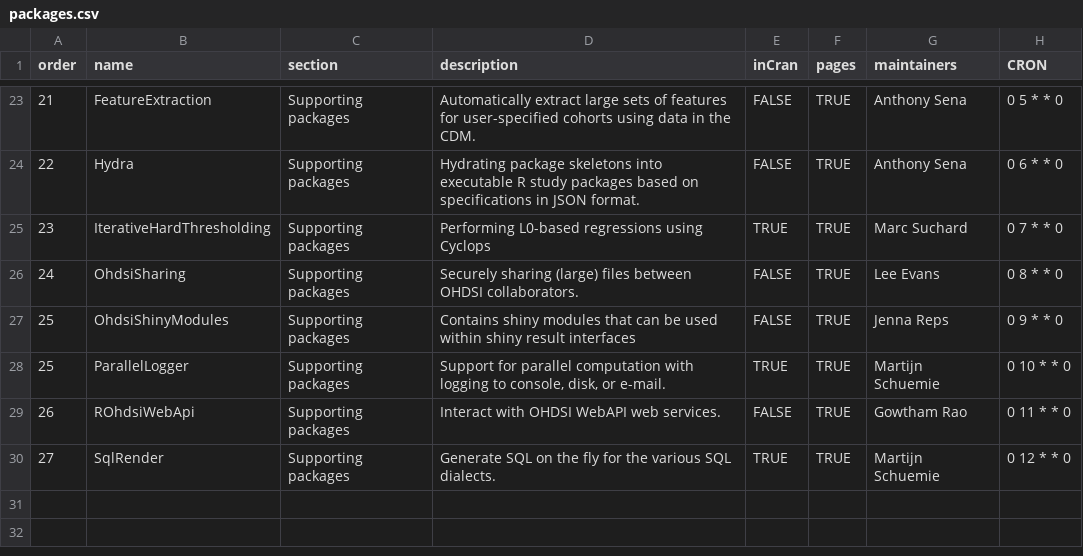
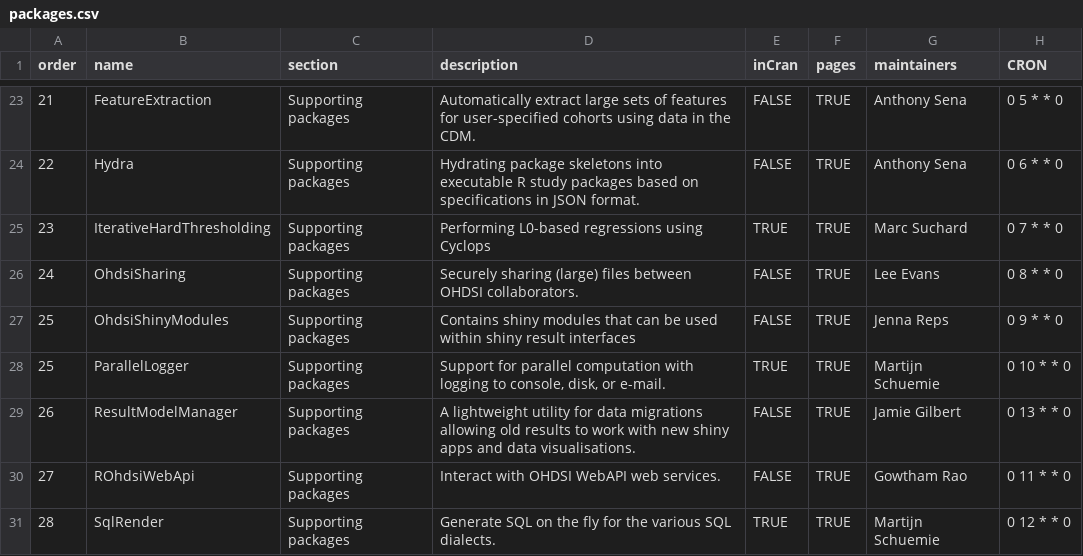
Before and after one commit to OHDSI/Hades, a CSV file: extras/packages.csv, drawn as a sheet; only a part is shown, gaps mark what is left out.

Commit message:
Adding ResultModelManager

```diff
--- a/extras/packages.csv
+++ b/extras/packages.csv
@@ -28,3 +28,4 @@ order,name,section,description,inCran,pages,maintainers,CRON
 25,ParallelLogger,Supporting packages,"Support for parallel computation with logging to console, disk, or e-mail.",TRUE,TRUE,Martijn Schuemie ,0 10 * * 0
-26,ROhdsiWebApi,Supporting packages,Interact with OHDSI WebAPI web services.,FALSE,TRUE,Gowtham Rao,0 11 * * 0
-27,SqlRender,Supporting packages,Generate SQL on the fly for the various SQL dialects.,TRUE,TRUE,Martijn Schuemie ,0 12 * * 0
+26,ResultModelManager,Supporting packages,"A lightweight utility for data migrations allowing old results to work with new shiny apps and data visualisations.",FALSE,TRUE,Jamie Gilbert,0 13 * * 0
+27,ROhdsiWebApi,Supporting packages,Interact with OHDSI WebAPI web services.,FALSE,TRUE,Gowtham Rao,0 11 * * 0
+28,SqlRender,Supporting packages,Generate SQL on the fly for the various SQL dialects.,TRUE,TRUE,Martijn Schuemie ,0 12 * * 0
```
Also changed, not shown: 11 other files.
